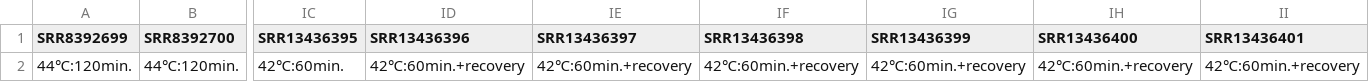
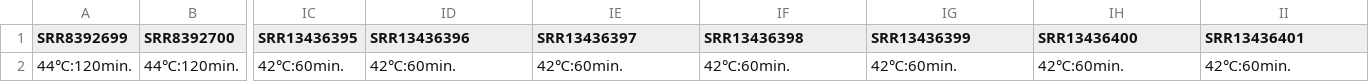
Before and after one commit to yonesora56/HS_code, a CSV file: 3_stacked_bar_graph/source/human-condition_combined_transposed.csv, drawn as a sheet; only a part is shown, gaps mark what is left out; the diff names each change by its address in the sheet, - before the commit and + after, or states it on an @@ line.

```diff
--- a/3_stacked_bar_graph/source/human-condition_combined_transposed.csv
+++ b/3_stacked_bar_graph/source/human-condition_combined_transposed.csv
-ID2 (SRR13436396): 42℃:60min.+recovery
+ID2 (SRR13436396): 42℃:60min.
-IE2 (SRR13436397): 42℃:60min.+recovery
+IE2 (SRR13436397): 42℃:60min.
-IF2 (SRR13436398): 42℃:60min.+recovery
+IF2 (SRR13436398): 42℃:60min.
-IG2 (SRR13436399): 42℃:60min.+recovery
+IG2 (SRR13436399): 42℃:60min.
-IH2 (SRR13436400): 42℃:60min.+recovery
+IH2 (SRR13436400): 42℃:60min.
-II2 (SRR13436401): 42℃:60min.+recovery
+II2 (SRR13436401): 42℃:60min.
```
Also changed, not shown: 1 other file.
